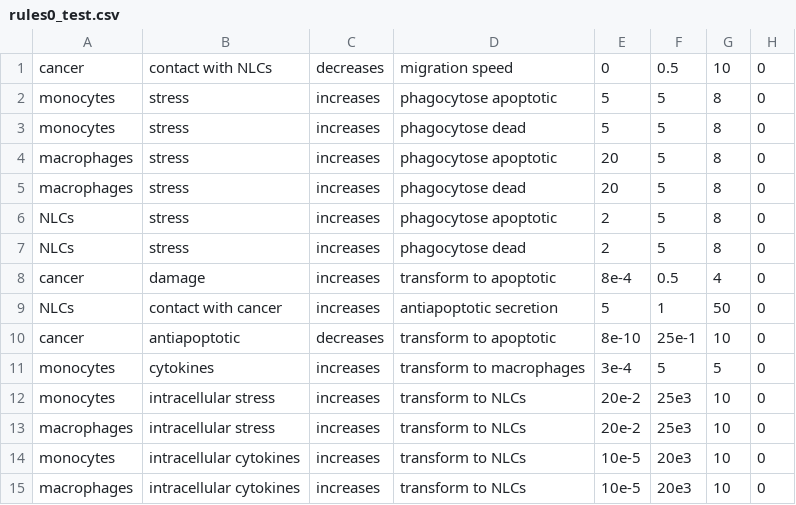
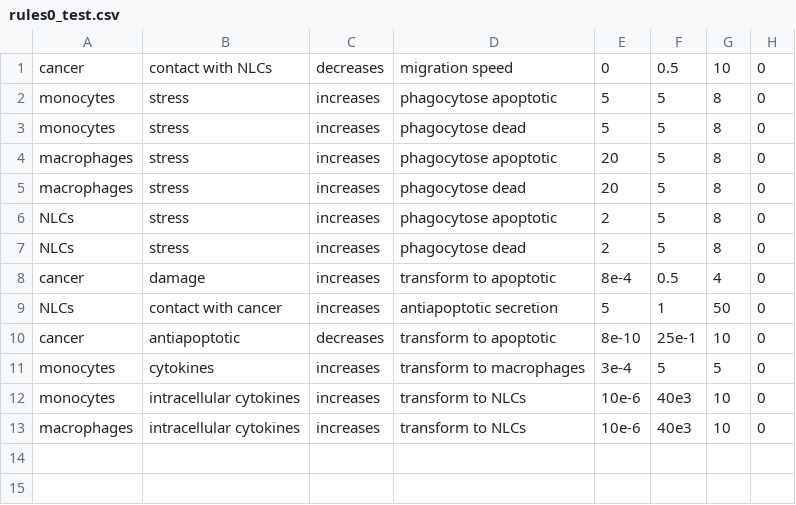
Before and after one commit to mhurtado13/ABM_NLC-CLL, a CSV file: config/rules0_test.csv, drawn as a sheet.

Commit message:
Add scripts, test rules. Give more weight to stress than cytokines

```diff
--- a/config/rules0_test.csv
+++ b/config/rules0_test.csv
@@ -11,5 +11,3 @@ cancer,antiapoptotic,decreases,transform to apoptotic,8e-10,25e-1,10,0
 monocytes,cytokines,increases,transform to macrophages,3e-4,5,5,0
-monocytes,intracellular stress,increases,transform to NLCs,20e-2,25e3 ,10,0
-macrophages,intracellular stress,increases,transform to NLCs,20e-2,25e3,10,0
-monocytes,intracellular cytokines,increases,transform to NLCs,10e-5,20e3,10,0
-macrophages,intracellular cytokines,increases,transform to NLCs,10e-5,20e3,10,0
+monocytes,intracellular cytokines,increases,transform to NLCs,10e-6,40e3,10,0
+macrophages,intracellular cytokines,increases,transform to NLCs,10e-6,40e3,10,0
```
Also changed, not shown: config/rules0.csv, config/rules0_backup.csv, 2 other files.
